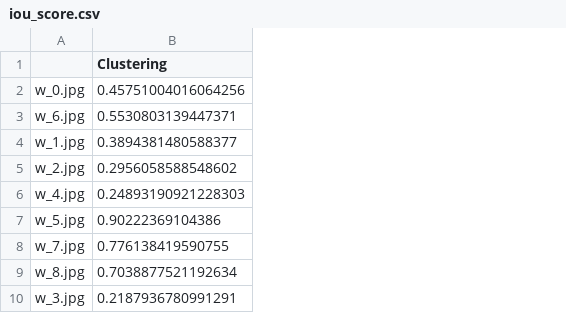
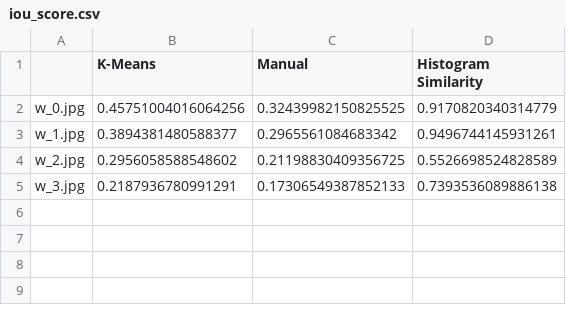
Before and after one commit to brunoarine/whalesniffer, a CSV file: reports/iou_score.csv, drawn as a sheet; removed rows and columns are numbered as before the commit, all else as after; the diff names each change by its address in the sheet, - before the commit and + after, or states it on an @@ line.

```diff
--- a/reports/iou_score.csv
+++ b/reports/iou_score.csv
+column C (Manual), rows 2-5: 0.32439982150825525 | 0.2965561084683342 | 0.21198830409356725 | 0.17306549387852133
+column D (Histogram Similarity), rows 2-5: 0.9170820340314779 | 0.9496744145931261 | 0.5526698524828589 | 0.7393536089886138
-B1: Clustering
+B1: K-Means
-row 3: w_6.jpg | 0.5530803139447371
-row 6: w_4.jpg | 0.24893190921228303
-row 7: w_5.jpg | 0.90222369104386
-row 8: w_7.jpg | 0.776138419590755
-row 9: w_8.jpg | 0.7038877521192634
```
Also changed, not shown: reports/areas.csv, reports/fpr_score.csv, 23 other files.
